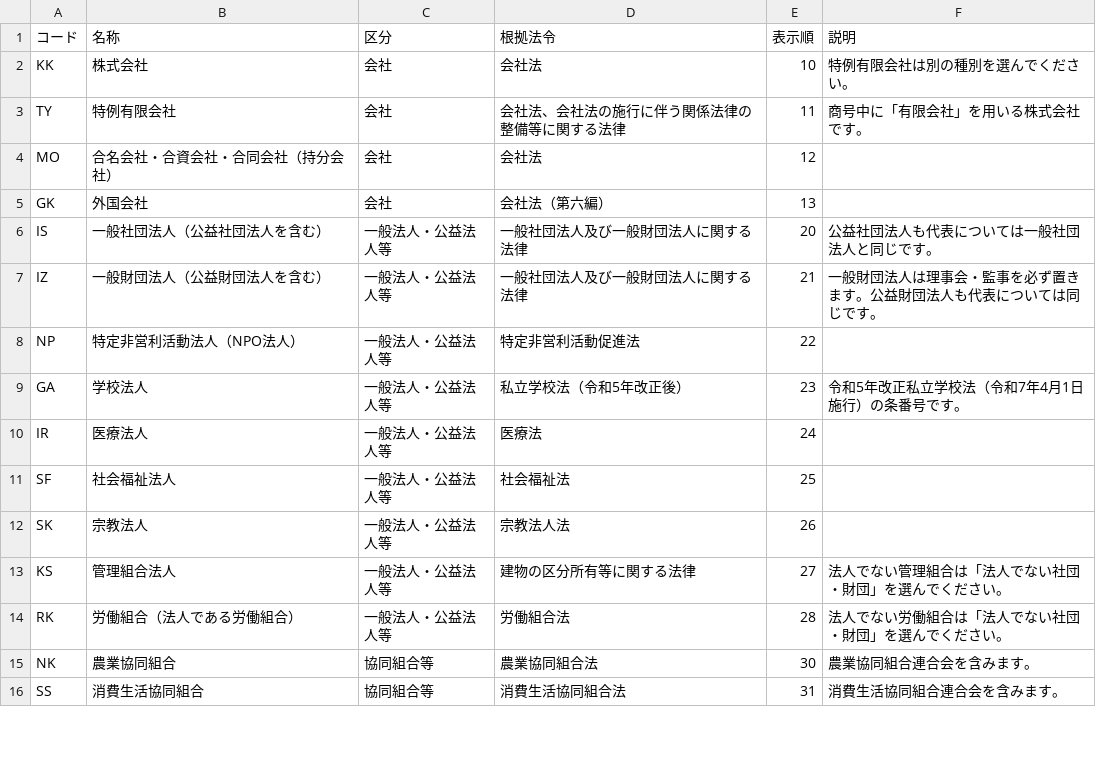
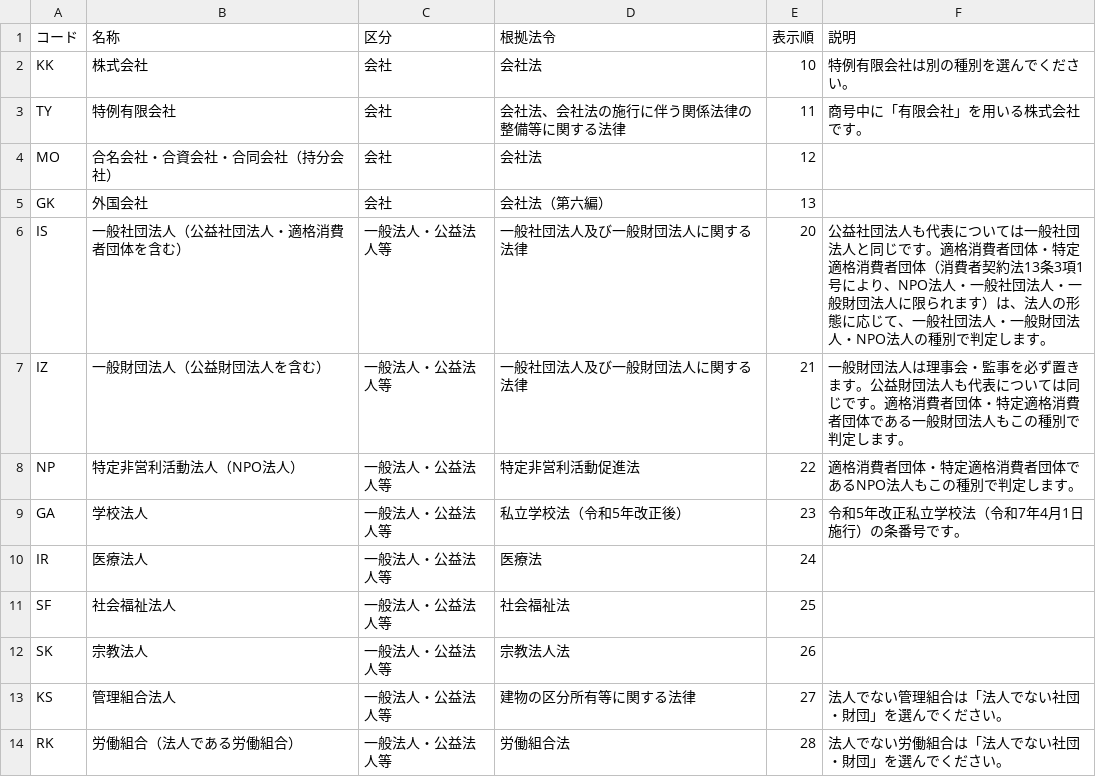
Before and after one commit to Ordinarylawyer/houjin-daihyosha, a CSV file: seed/01_法人種別.csv, drawn as a sheet; only a part is shown; the shorter side is filled out with more unchanged rows.

```diff
--- a/seed/01_法人種別.csv
+++ b/seed/01_法人種別.csv
@@ -5,5 +5,5 @@
 "GK","外国会社","会社","会社法（第六編）","13",""
-"IS","一般社団法人（公益社団法人を含む）","一般法人・公益法人等","一般社団法人及び一般財団法人に関する法律","20","公益社団法人も代表については一般社団法人と同じです。"
-"IZ","一般財団法人（公益財団法人を含む）","一般法人・公益法人等","一般社団法人及び一般財団法人に関する法律","21","一般財団法人は理事会・監事を必ず置きます。公益財団法人も代表については同じです。"
-"NP","特定非営利活動法人（NPO法人）","一般法人・公益法人等","特定非営利活動促進法","22",""
+"IS","一般社団法人（公益社団法人・適格消費者団体を含む）","一般法人・公益法人等","一般社団法人及び一般財団法人に関する法律","20","公益社団法人も代表については一般社団法人と同じです。適格消費者団体・特定適格消費者団体（消費者契約法13条3項1号により、NPO法人・一般社団法人・一般財団法人に限られます）は、法人の形態に応じて、一般社団法人・一般財団法人・NPO法人の種別で判定します。"
+"IZ","一般財団法人（公益財団法人を含む）","一般法人・公益法人等","一般社団法人及び一般財団法人に関する法律","21","一般財団法人は理事会・監事を必ず置きます。公益財団法人も代表については同じです。適格消費者団体・特定適格消費者団体である一般財団法人もこの種別で判定します。"
+"NP","特定非営利活動法人（NPO法人）","一般法人・公益法人等","特定非営利活動促進法","22","適格消費者団体・特定適格消費者団体であるNPO法人もこの種別で判定します。"
 "GA","学校法人","一般法人・公益法人等","私立学校法（令和5年改正後）","23","令和5年改正私立学校法（令和7年4月1日施行）の条番号です。"
```
Also changed, not shown: 9 other files.
